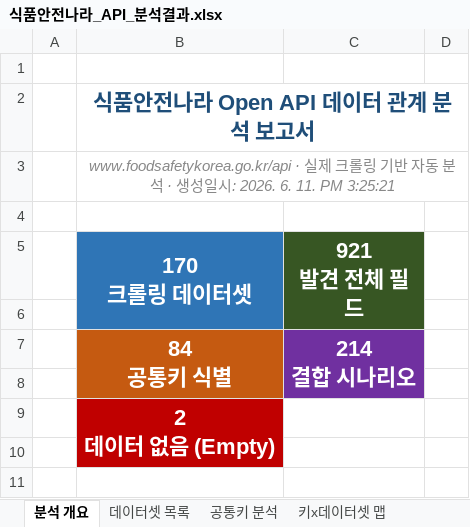
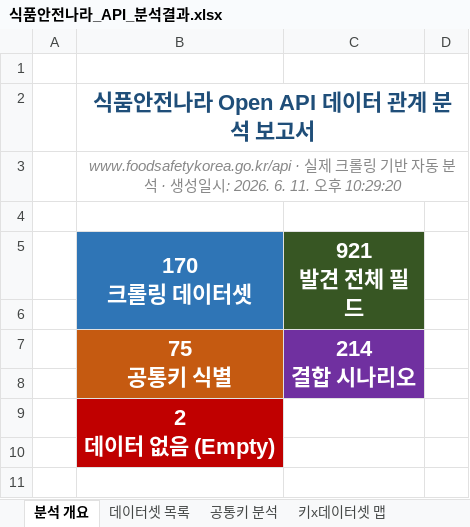
Before and after one commit to artiordex/food-safety, an Excel workbook: 식품안전나라_API_분석결과.xlsx, sheet 분석 개요, drawn as a sheet; only a part is shown; values as stored, in another font and other column widths than the file's, no borders; ↵ is a line break in a cell; the diff names each change by its address in the sheet, - before the commit and + after, or states it on an @@ line.

```diff
--- a/식품안전나라_API_분석결과.xlsx (sheet 분석 개요)
+++ b/식품안전나라_API_분석결과.xlsx (sheet 분석 개요)
-B3 (170 크롤링 데이터셋): …6. 11. PM 3:25:21
+B3 (170 크롤링 데이터셋): …6. 11. 오후 10:29:20
-B7 (170 크롤링 데이터셋): 84 ↵ 공통키 식별
+B7 (170 크롤링 데이터셋): 75 ↵ 공통키 식별
```
Also changed, not shown: sheet SQLite 체인 조인 (SQL), sheet 출력항목 원본, sheet 결합 시나리오, sheet 데이터셋 목록, sheet 키x데이터셋 맵, sheet SQLite 직접 조인 검증 (SQL), 1 more sheet, 25 other files.
